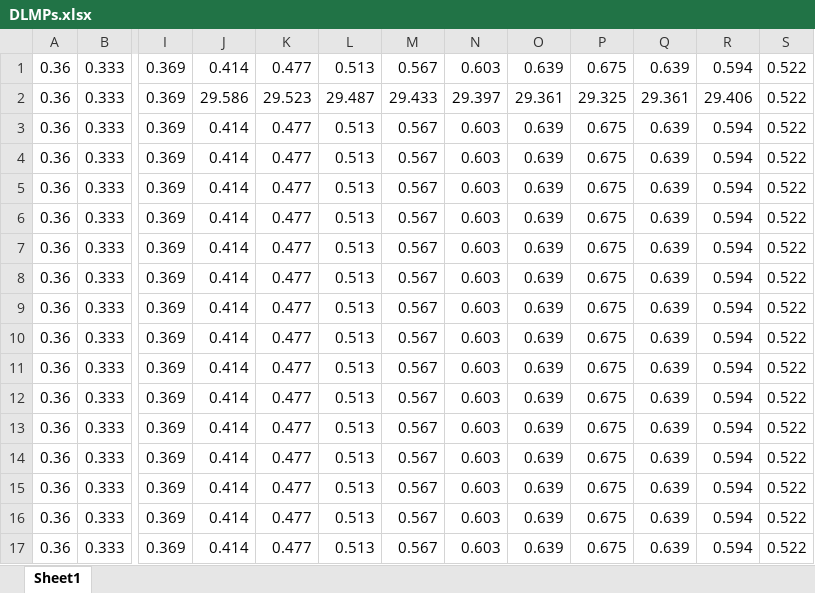
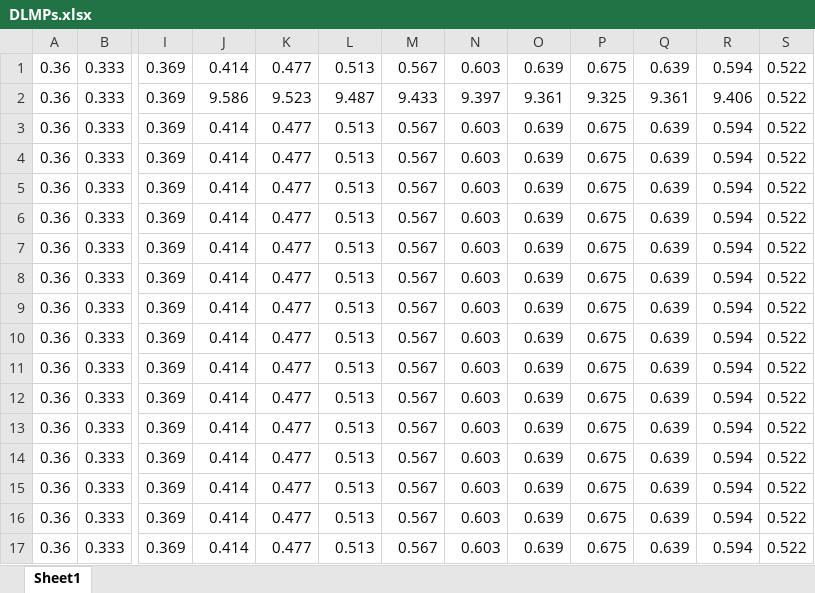
Before and after one commit to wawzysys/dw, an Excel workbook: guizhou0714/DLMPs.xlsx, sheet Sheet1, drawn as a sheet; only a part is shown, gaps mark what is left out; values as stored, in another font and other column widths than the file's, no borders; the diff names each change by its address in the sheet, - before the commit and + after, or states it on an @@ line.

```diff
--- a/guizhou0714/DLMPs.xlsx (sheet Sheet1)
+++ b/guizhou0714/DLMPs.xlsx (sheet Sheet1)
-J2: 29.586
+J2: 9.586
-K2: 29.523
+K2: 9.523
-L2: 29.487
+L2: 9.487
-M2: 29.433
+M2: 9.433
-N2: 29.397
+N2: 9.397
-O2: 29.361
+O2: 9.361
-P2: 29.325
+P2: 9.325
-Q2: 29.361
+Q2: 9.361
-R2: 29.406
+R2: 9.406
```
Also changed, not shown: guizhou0714/Loadshedding.xlsx, 12 other files.
